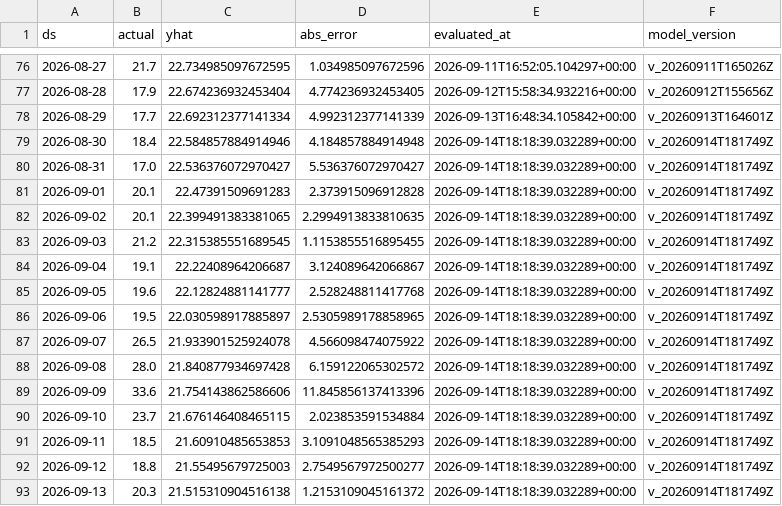
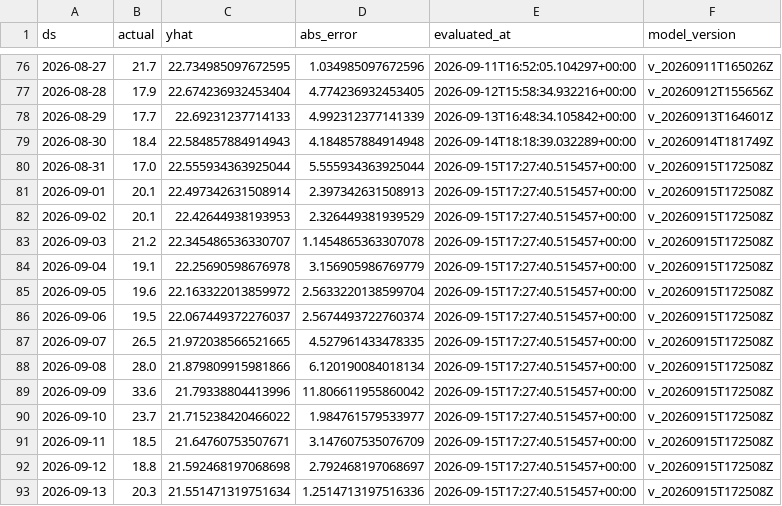
Before and after one commit to rohanc27/weather-forecast-mlops, a CSV file: monitoring/san_francisco_predictions.csv, drawn as a sheet; only a part is shown, gaps mark what is left out; the diff covers the shown part only.

```diff
--- a/monitoring/san_francisco_predictions.csv
+++ b/monitoring/san_francisco_predictions.csv
@@ -77,17 +77,17 @@ ds,actual,yhat,abs_error,evaluated_at,model_version
 2026-08-28,17.9,22.674236932453404,4.774236932453405,2026-09-12T15:58:34.932216+00:00,v_20260912T155656Z
-2026-08-29,17.7,22.692312377141334,4.992312377141339,2026-09-13T16:48:34.105842+00:00,v_20260913T164601Z
-2026-08-30,18.4,22.584857884914946,4.184857884914948,2026-09-14T18:18:39.032289+00:00,v_20260914T181749Z
-2026-08-31,17.0,22.536376072970427,5.536376072970427,2026-09-14T18:18:39.032289+00:00,v_20260914T181749Z
-2026-09-01,20.1,22.47391509691283,2.373915096912828,2026-09-14T18:18:39.032289+00:00,v_20260914T181749Z
-2026-09-02,20.1,22.399491383381065,2.2994913833810635,2026-09-14T18:18:39.032289+00:00,v_20260914T181749Z
-2026-09-03,21.2,22.315385551689545,1.1153855516895455,2026-09-14T18:18:39.032289+00:00,v_20260914T181749Z
-2026-09-04,19.1,22.22408964206687,3.124089642066867,2026-09-14T18:18:39.032289+00:00,v_20260914T181749Z
-2026-09-05,19.6,22.12824881141777,2.528248811417768,2026-09-14T18:18:39.032289+00:00,v_20260914T181749Z
-2026-09-06,19.5,22.030598917885897,2.5305989178858965,2026-09-14T18:18:39.032289+00:00,v_20260914T181749Z
-2026-09-07,26.5,21.933901525924078,4.566098474075922,2026-09-14T18:18:39.032289+00:00,v_20260914T181749Z
-2026-09-08,28.0,21.840877934697428,6.159122065302572,2026-09-14T18:18:39.032289+00:00,v_20260914T181749Z
-2026-09-09,33.6,21.754143862586606,11.845856137413396,2026-09-14T18:18:39.032289+00:00,v_20260914T181749Z
-2026-09-10,23.7,21.676146408465115,2.023853591534884,2026-09-14T18:18:39.032289+00:00,v_20260914T181749Z
-2026-09-11,18.5,21.60910485653853,3.1091048565385293,2026-09-14T18:18:39.032289+00:00,v_20260914T181749Z
-2026-09-12,18.8,21.55495679725003,2.7549567972500277,2026-09-14T18:18:39.032289+00:00,v_20260914T181749Z
-2026-09-13,20.3,21.515310904516138,1.2153109045161372,2026-09-14T18:18:39.032289+00:00,v_20260914T181749Z
+2026-08-29,17.7,22.69231237714133,4.992312377141339,2026-09-13T16:48:34.105842+00:00,v_20260913T164601Z
+2026-08-30,18.4,22.584857884914943,4.184857884914948,2026-09-14T18:18:39.032289+00:00,v_20260914T181749Z
+2026-08-31,17.0,22.555934363925044,5.555934363925044,2026-09-15T17:27:40.515457+00:00,v_20260915T172508Z
+2026-09-01,20.1,22.497342631508914,2.397342631508913,2026-09-15T17:27:40.515457+00:00,v_20260915T172508Z
+2026-09-02,20.1,22.42644938193953,2.326449381939529,2026-09-15T17:27:40.515457+00:00,v_20260915T172508Z
+2026-09-03,21.2,22.345486536330707,1.1454865363307078,2026-09-15T17:27:40.515457+00:00,v_20260915T172508Z
+2026-09-04,19.1,22.25690598676978,3.156905986769779,2026-09-15T17:27:40.515457+00:00,v_20260915T172508Z
+2026-09-05,19.6,22.163322013859972,2.5633220138599704,2026-09-15T17:27:40.515457+00:00,v_20260915T172508Z
+2026-09-06,19.5,22.067449372276037,2.5674493722760374,2026-09-15T17:27:40.515457+00:00,v_20260915T172508Z
+2026-09-07,26.5,21.972038566521665,4.527961433478335,2026-09-15T17:27:40.515457+00:00,v_20260915T172508Z
+2026-09-08,28.0,21.879809915981866,6.120190084018134,2026-09-15T17:27:40.515457+00:00,v_20260915T172508Z
+2026-09-09,33.6,21.79338804413996,11.806611955860042,2026-09-15T17:27:40.515457+00:00,v_20260915T172508Z
+2026-09-10,23.7,21.715238420466022,1.984761579533977,2026-09-15T17:27:40.515457+00:00,v_20260915T172508Z
+2026-09-11,18.5,21.64760753507671,3.147607535076709,2026-09-15T17:27:40.515457+00:00,v_20260915T172508Z
+2026-09-12,18.8,21.592468197068698,2.792468197068697,2026-09-15T17:27:40.515457+00:00,v_20260915T172508Z
+2026-09-13,20.3,21.551471319751634,1.2514713197516336,2026-09-15T17:27:40.515457+00:00,v_20260915T172508Z
```
Also changed, not shown: 1 added row elsewhere in this file, monitoring/los_angeles_predictions.csv, monitoring/mountain_view_predictions.csv, 7 other files.
